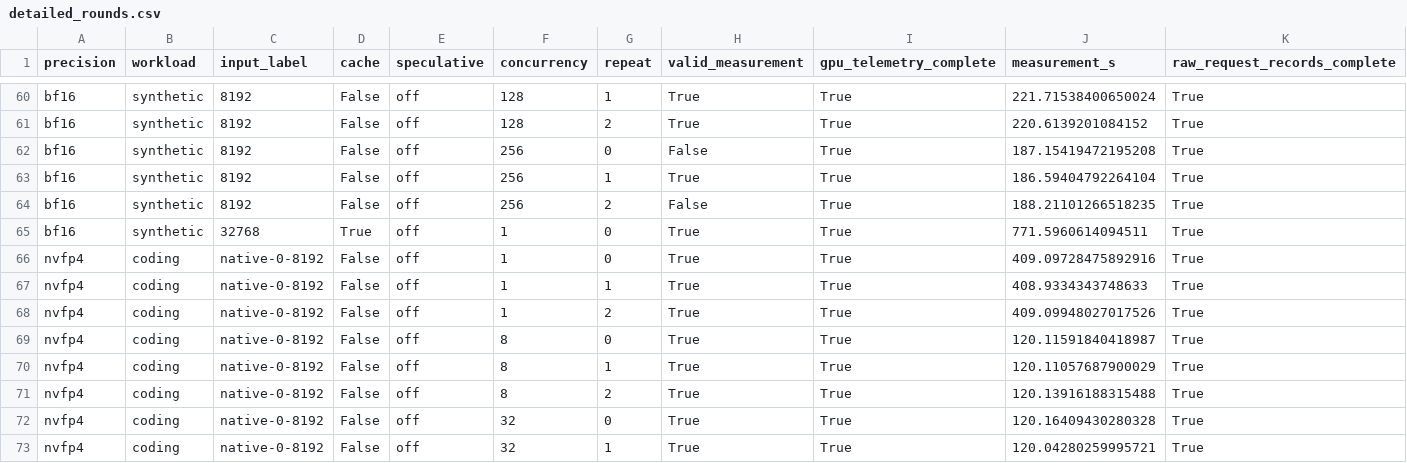
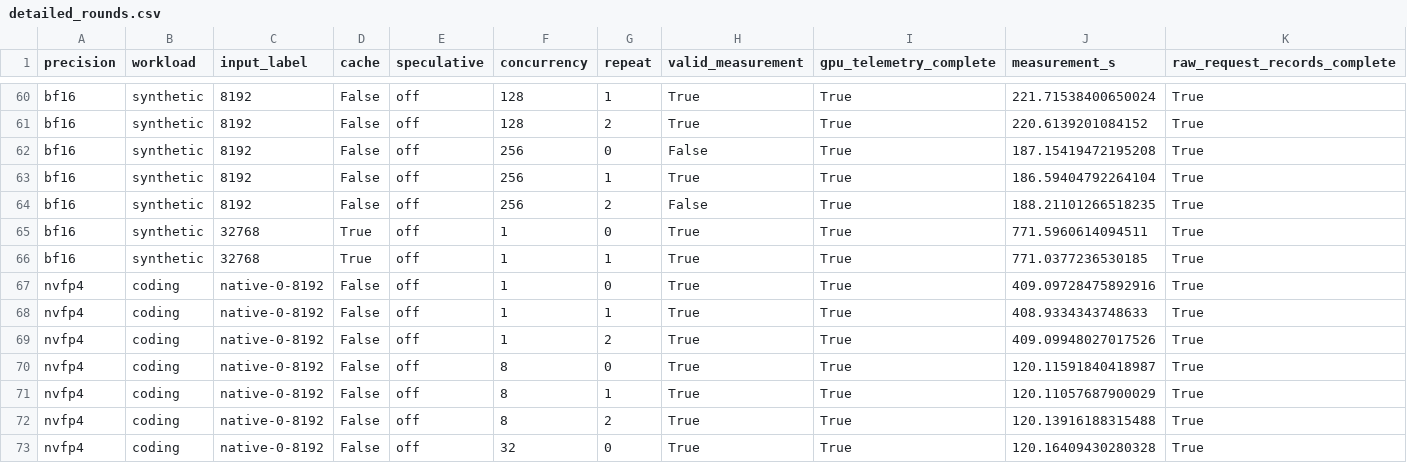
Before and after one commit to zhiyuanhubj/agent-benchmark-evals-20261019, a CSV file: evidence/muse_controlled_perf_20261028/detailed_rounds.csv, drawn as a sheet; only a part is shown, gaps mark what is left out; the shorter side is filled out with more unchanged rows; rows hold the shown columns only; the diff names each change by its address in the sheet, - before the commit and + after, or states it on an @@ line.

```diff
--- a/evidence/muse_controlled_perf_20261028/detailed_rounds.csv
+++ b/evidence/muse_controlled_perf_20261028/detailed_rounds.csv
+row 66: bf16 | synthetic | 32768 | True | off | 1 | 1 | True | True | 771.0377236530185 | True
```
Also changed, not shown: evidence/muse_controlled_perf_20261028/acceptance_matrix.csv, evidence/muse_controlled_perf_20261028/all_rounds.csv, 7 other files.
